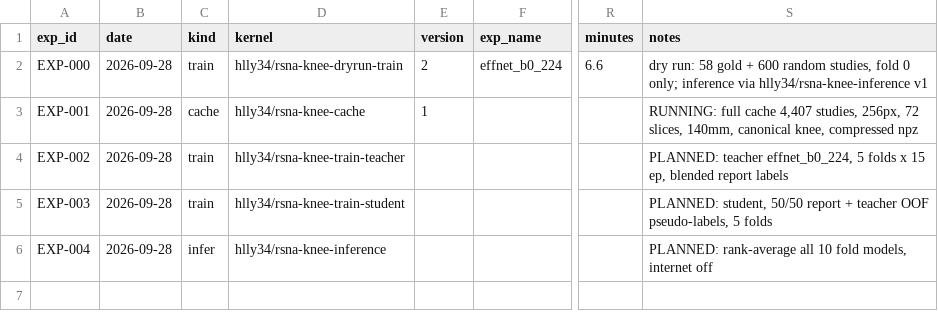
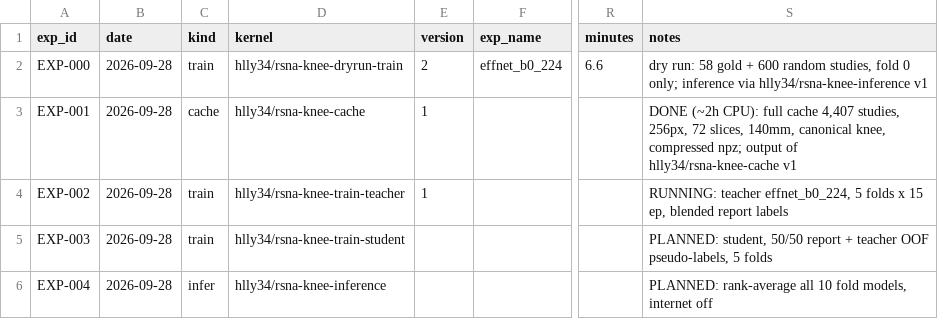
Before and after one commit to hllj/rsna-knee-abnormality-detection, a CSV file: experiments/registry.csv, drawn as a sheet; only a part is shown, gaps mark what is left out; the diff names each change by its address in the sheet, - before the commit and + after, or states it on an @@ line.

```diff
--- a/experiments/registry.csv
+++ b/experiments/registry.csv
-S3 (notes): RUNNING: full cache 4,407 studies, 256px, 72 slices, 140mm, canonical knee, compressed npz
+S3 (notes): DONE (~2h CPU): full cache 4,407 studies, 256px, 72 slices, 140mm, canonical knee, compressed npz; output of hlly34/rsna-knee-cache v1
-E4 (version): (empty)
+E4 (version): 1
-S4 (notes): PLANNED: teacher effnet_b0_224,…
+S4 (notes): RUNNING: teacher effnet_b0_224,…
```
Also changed, not shown: 1 other file.
